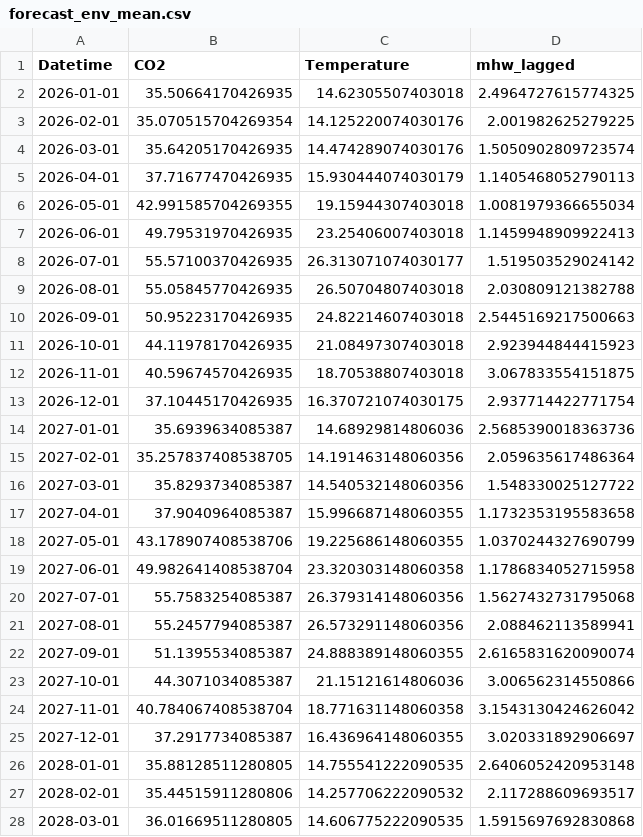
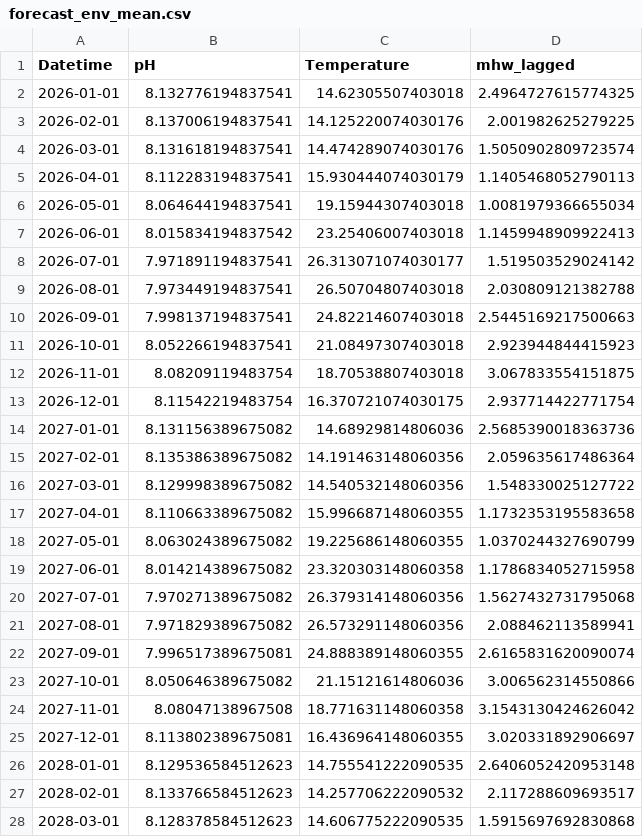
Before and after one commit to scatenag/climate_change_on_sea_urchins, a CSV file: results/forecast_env_mean.csv, drawn as a sheet; only a part is shown; the diff covers the shown part only.

```diff
--- a/results/forecast_env_mean.csv
+++ b/results/forecast_env_mean.csv
@@ -1,28 +1,28 @@
-Datetime,CO2,Temperature,mhw_lagged
-2026-01-01,35.50664170426935,14.62305507403018,2.4964727615774325
-2026-02-01,35.070515704269354,14.125220074030176,2.001982625279225
-2026-03-01,35.64205170426935,14.474289074030176,1.5050902809723574
-2026-04-01,37.71677470426935,15.930444074030179,1.1405468052790113
-2026-05-01,42.991585704269355,19.15944307403018,1.0081979366655034
-2026-06-01,49.79531970426935,23.25406007403018,1.1459948909922413
-2026-07-01,55.57100370426935,26.313071074030177,1.519503529024142
-2026-08-01,55.05845770426935,26.50704807403018,2.030809121382788
-2026-09-01,50.95223170426935,24.82214607403018,2.5445169217500663
-2026-10-01,44.11978170426935,21.08497307403018,2.923944844415923
-2026-11-01,40.59674570426935,18.70538807403018,3.067833554151875
-2026-12-01,37.10445170426935,16.370721074030175,2.937714422771754
-2027-01-01,35.6939634085387,14.68929814806036,2.5685390018363736
-2027-02-01,35.257837408538705,14.191463148060356,2.059635617486364
-2027-03-01,35.8293734085387,14.540532148060356,1.548330025127722
-2027-04-01,37.9040964085387,15.996687148060355,1.1732353195583658
-2027-05-01,43.178907408538706,19.225686148060355,1.0370244327690799
-2027-06-01,49.982641408538704,23.320303148060358,1.1786834052715958
-2027-07-01,55.7583254085387,26.379314148060356,1.5627432731795068
-2027-08-01,55.2457794085387,26.573291148060356,2.088462113589941
-2027-09-01,51.1395534085387,24.888389148060355,2.6165831620090074
-2027-10-01,44.3071034085387,21.15121614806036,3.006562314550866
-2027-11-01,40.784067408538704,18.771631148060358,3.1543130424626042
-2027-12-01,37.2917734085387,16.436964148060355,3.020331892906697
-2028-01-01,35.88128511280805,14.755541222090535,2.6406052420953148
-2028-02-01,35.44515911280806,14.257706222090532,2.117288609693517
-2028-03-01,36.01669511280805,14.606775222090535,1.5915697692830868
+Datetime,pH,Temperature,mhw_lagged
+2026-01-01,8.132776194837541,14.62305507403018,2.4964727615774325
+2026-02-01,8.137006194837541,14.125220074030176,2.001982625279225
+2026-03-01,8.131618194837541,14.474289074030176,1.5050902809723574
+2026-04-01,8.112283194837541,15.930444074030179,1.1405468052790113
+2026-05-01,8.064644194837541,19.15944307403018,1.0081979366655034
+2026-06-01,8.015834194837542,23.25406007403018,1.1459948909922413
+2026-07-01,7.971891194837541,26.313071074030177,1.519503529024142
+2026-08-01,7.973449194837541,26.50704807403018,2.030809121382788
+2026-09-01,7.998137194837541,24.82214607403018,2.5445169217500663
+2026-10-01,8.052266194837541,21.08497307403018,2.923944844415923
+2026-11-01,8.08209119483754,18.70538807403018,3.067833554151875
+2026-12-01,8.11542219483754,16.370721074030175,2.937714422771754
+2027-01-01,8.131156389675082,14.68929814806036,2.5685390018363736
+2027-02-01,8.135386389675082,14.191463148060356,2.059635617486364
+2027-03-01,8.129998389675082,14.540532148060356,1.548330025127722
+2027-04-01,8.110663389675082,15.996687148060355,1.1732353195583658
+2027-05-01,8.063024389675082,19.225686148060355,1.0370244327690799
+2027-06-01,8.014214389675082,23.320303148060358,1.1786834052715958
+2027-07-01,7.970271389675082,26.379314148060356,1.5627432731795068
+2027-08-01,7.971829389675082,26.573291148060356,2.088462113589941
+2027-09-01,7.996517389675081,24.888389148060355,2.6165831620090074
+2027-10-01,8.050646389675082,21.15121614806036,3.006562314550866
+2027-11-01,8.08047138967508,18.771631148060358,3.1543130424626042
+2027-12-01,8.113802389675081,16.436964148060355,3.020331892906697
+2028-01-01,8.129536584512623,14.755541222090535,2.6406052420953148
+2028-02-01,8.133766584512623,14.257706222090532,2.117288609693517
+2028-03-01,8.128378584512623,14.606775222090535,1.5915697692830868
```
Also changed, not shown: 153 edited cells elsewhere in this file, results/forecast_bad.csv, results/forecast_env_bad.csv, 6 other files.
